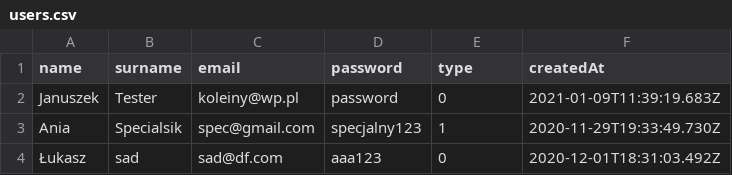
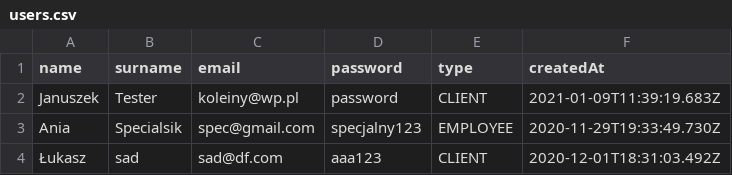
Before and after one commit to Ukasz09/Probaz-shop-backend-but-SQL, a CSV file: data/csv/users.csv, drawn as a sheet.

Commit message:
Change user model type to enum; Fix crate user

```diff
--- a/data/csv/users.csv
+++ b/data/csv/users.csv
@@ -1,4 +1,4 @@
 name,surname,email,password,type,createdAt
-Januszek,Tester,koleiny@wp.pl,password,0,2021-01-09T11:39:19.683Z
-Ania,Specialsik,spec@gmail.com,specjalny123,1,2020-11-29T19:33:49.730Z
-Łukasz,sad,sad@df.com,aaa123,0,2020-12-01T18:31:03.492Z
+Januszek,Tester,koleiny@wp.pl,password,CLIENT,2021-01-09T11:39:19.683Z
+Ania,Specialsik,spec@gmail.com,specjalny123,EMPLOYEE,2020-11-29T19:33:49.730Z
+Łukasz,sad,sad@df.com,aaa123,CLIENT,2020-12-01T18:31:03.492Z
```
Also changed, not shown: 3 other files.
